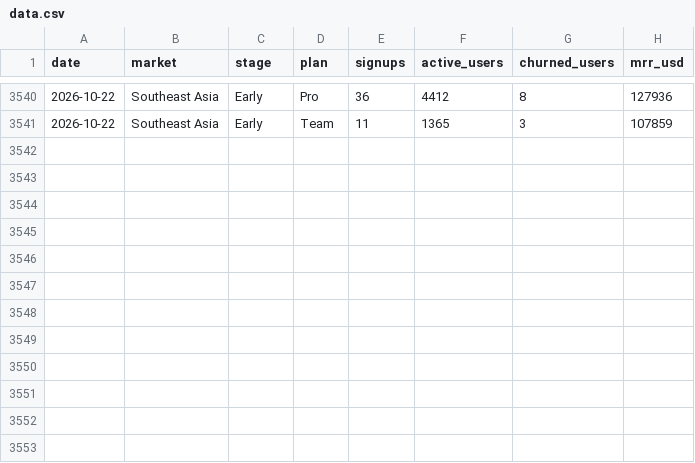
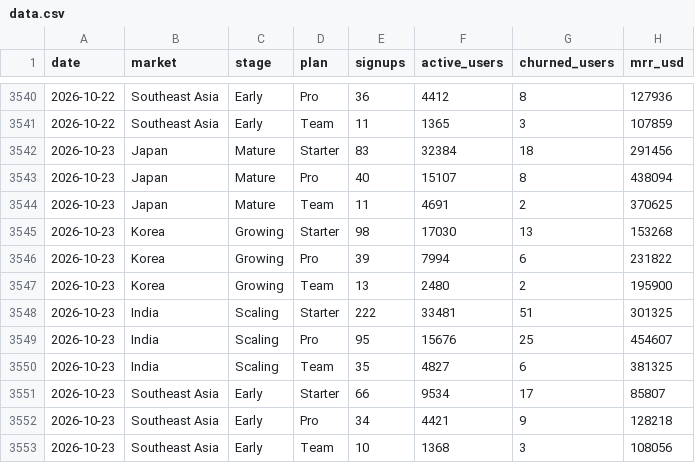
Before and after one commit to theyvetteliu-commits/auto-kpi-dashboard, a CSV file: data.csv, drawn as a sheet; only a part is shown, gaps mark what is left out; the diff names each change by its address in the sheet, - before the commit and + after, or states it on an @@ line.

```diff
--- a/data.csv
+++ b/data.csv
+row 3542: 2026-10-23 | Japan | Mature | Starter | 83 | 32384 | 18 | 291456
+row 3543: 2026-10-23 | Japan | Mature | Pro | 40 | 15107 | 8 | 438094
+row 3544: 2026-10-23 | Japan | Mature | Team | 11 | 4691 | 2 | 370625
+row 3545: 2026-10-23 | Korea | Growing | Starter | 98 | 17030 | 13 | 153268
+row 3546: 2026-10-23 | Korea | Growing | Pro | 39 | 7994 | 6 | 231822
+row 3547: 2026-10-23 | Korea | Growing | Team | 13 | 2480 | 2 | 195900
+row 3548: 2026-10-23 | India | Scaling | Starter | 222 | 33481 | 51 | 301325
+row 3549: 2026-10-23 | India | Scaling | Pro | 95 | 15676 | 25 | 454607
+row 3550: 2026-10-23 | India | Scaling | Team | 35 | 4827 | 6 | 381325
+row 3551: 2026-10-23 | Southeast Asia | Early | Starter | 66 | 9534 | 17 | 85807
+row 3552: 2026-10-23 | Southeast Asia | Early | Pro | 34 | 4421 | 9 | 128218
+row 3553: 2026-10-23 | Southeast Asia | Early | Team | 10 | 1368 | 3 | 108056
```
Also changed, not shown: 1 other file.
